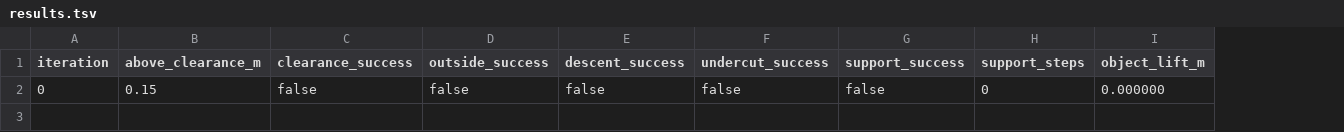
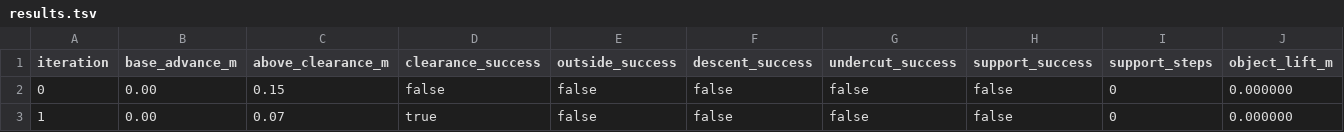
Before and after one commit to wp-a/jciiot-2026-workspace, a TSV file: autoresearch/classic-260729-table-edge-undercut/results.tsv, drawn as a sheet; only a part is shown; rows hold the shown columns only; the diff names each change by its address in the sheet, - before the commit and + after, or states it on an @@ line.

Commit message:
test: advance base before open undercut

```diff
--- a/autoresearch/classic-260729-table-edge-undercut/results.tsv
+++ b/autoresearch/classic-260729-table-edge-undercut/results.tsv
+column B (base_advance_m), row 2: 0.00
+row 3: 1 | 0.00 | 0.07 | true | false | false | false | false | 0 | 0.000000
```
Also changed, not shown: 3 other files.
